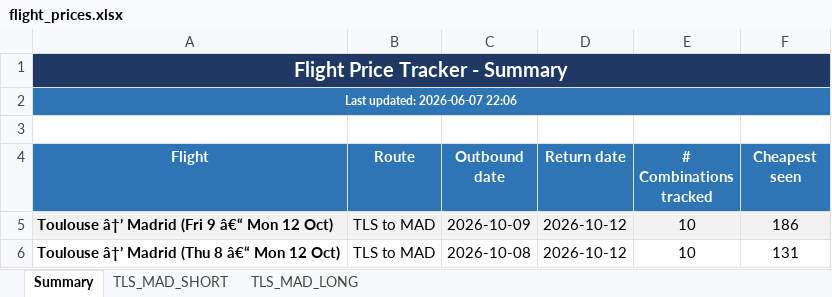
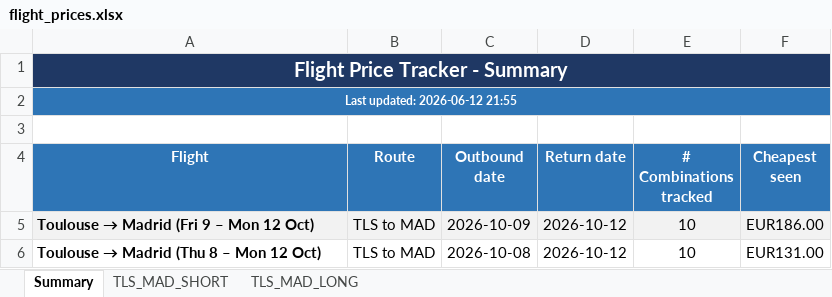
Before and after one commit to DrWu22/flight-tracker, an Excel workbook: flight_prices.xlsx, sheet Summary, drawn as a sheet; values as stored, in another font and other column widths than the file's, no borders; the diff names each change by its address in the sheet, - before the commit and + after, or states it on an @@ line.

```diff
--- a/flight_prices.xlsx (sheet Summary)
+++ b/flight_prices.xlsx (sheet Summary)
-A2 (Flight): Last updated: 2026-06-07 22:06
+A2 (Flight): Last updated: 2026-06-12 21:55
@@ A5 (Flight): Toulouse â†’ Madrid (Fri 9 â€“ Mon 12 Oct) → Toulouse → Madrid (Fri 9 – Mon 12 Oct) @@
-F5 (Cheapest seen): 186
+F5 (Cheapest seen): EUR186.00
@@ A6 (Flight): Toulouse â†’ Madrid (Thu 8 â€“ Mon 12 Oct) → Toulouse → Madrid (Thu 8 – Mon 12 Oct) @@
-F6 (Cheapest seen): 131
+F6 (Cheapest seen): EUR131.00
```
Also changed, not shown: sheet TLS_MAD_LONG, sheet TLS_MAD_SHORT, 1 other file.
